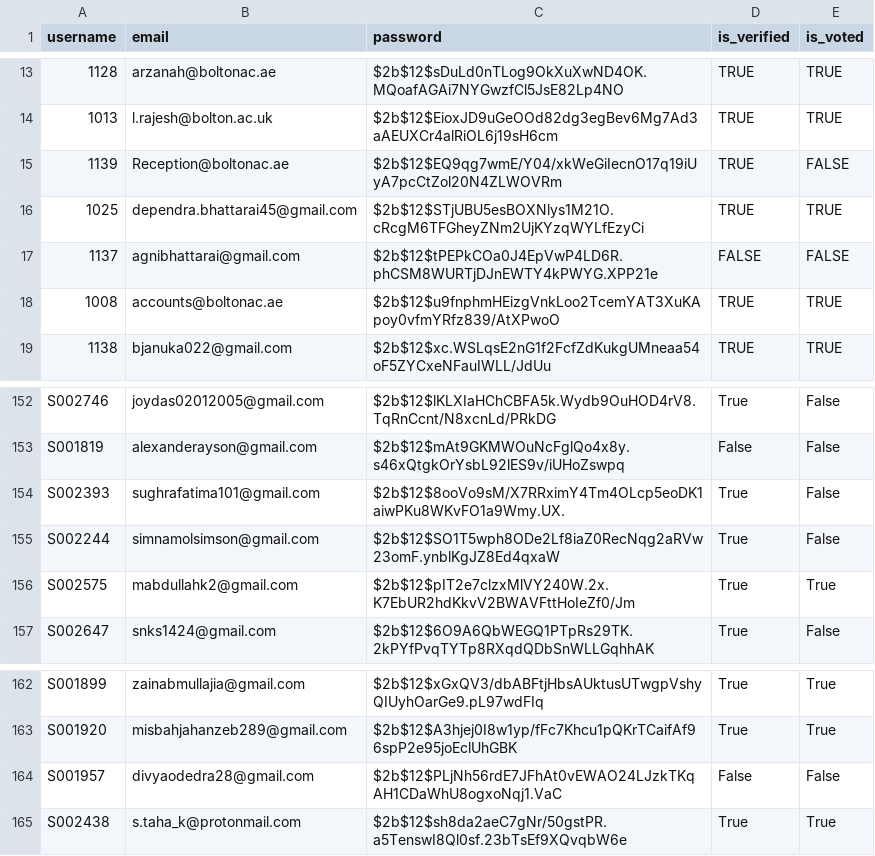
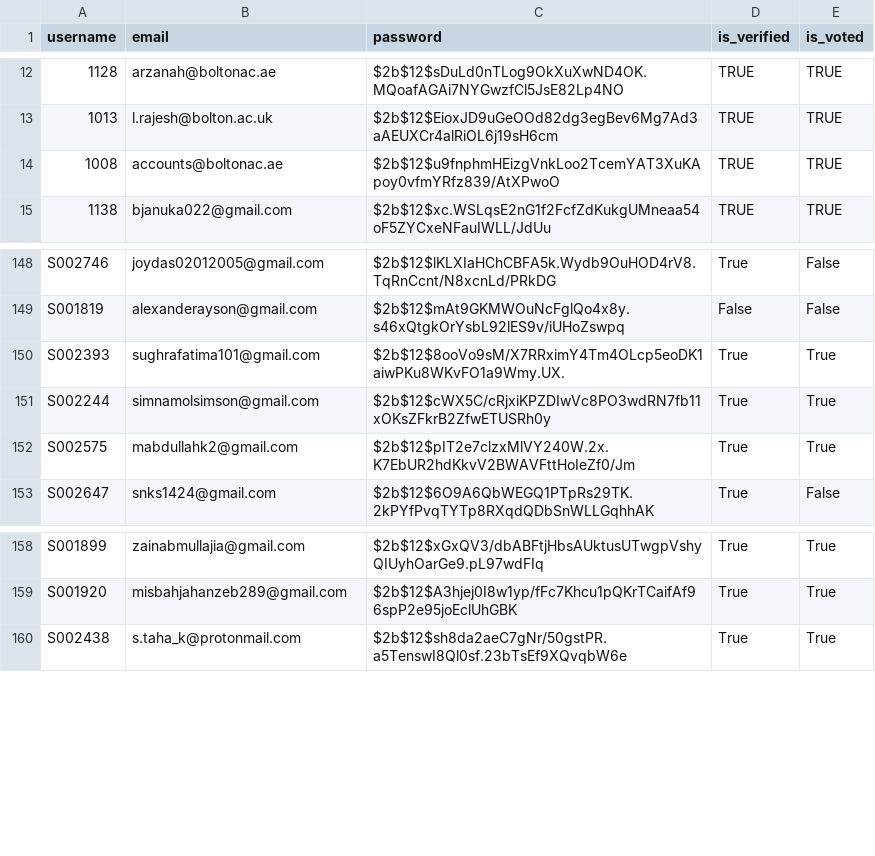
Before and after one commit to lemoninabag/winc-elections, a CSV file: voters.csv, drawn as a sheet; only a part is shown, gaps mark what is left out; the diff covers the shown part only.

```diff
--- a/voters.csv
+++ b/voters.csv
@@ -14,5 +13,2 @@ username,email,password,is_verified,is_voted
 1013,l.rajesh@bolton.ac.uk,$2b$12$EioxJD9uGeOOd82dg3egBev6Mg7Ad3aAEUXCr4alRiOL6j19sH6cm,TRUE,TRUE
-1139,Reception@boltonac.ae,$2b$12$EQ9qg7wmE/Y04/xkWeGiIecnO17q19iUyA7pcCtZol20N4ZLWOVRm,TRUE,FALSE
-1025,dependra.bhattarai45@gmail.com,$2b$12$STjUBU5esBOXNlys1M21O.cRcgM6TFGheyZNm2UjKYzqWYLfEzyCi,TRUE,TRUE
-1137,agnibhattarai@gmail.com,$2b$12$tPEPkCOa0J4EpVwP4LD6R.phCSM8WURTjDJnEWTY4kPWYG.XPP21e,FALSE,FALSE
 1008,accounts@boltonac.ae,$2b$12$u9fnphmHEizgVnkLoo2TcemYAT3XuKApoy0vfmYRfz839/AtXPwoO,TRUE,TRUE
@@ -153,4 +149,4 @@ S002746,joydas02012005@gmail.com,$2b$12$lKLXIaHChCBFA5k.Wydb9OuHOD4rV8.TqRnCcnt/
 S001819,alexanderayson@gmail.com,$2b$12$mAt9GKMWOuNcFglQo4x8y.s46xQtgkOrYsbL92lES9v/iUHoZswpq,False,False
-S002393,sughrafatima101@gmail.com,$2b$12$8ooVo9sM/X7RRximY4Tm4OLcp5eoDK1aiwPKu8WKvFO1a9Wmy.UX.,True,False
-S002244,simnamolsimson@gmail.com,$2b$12$SO1T5wph8ODe2Lf8iaZ0RecNqg2aRVw23omF.ynblKgJZ8Ed4qxaW,True,False
+S002393,sughrafatima101@gmail.com,$2b$12$8ooVo9sM/X7RRximY4Tm4OLcp5eoDK1aiwPKu8WKvFO1a9Wmy.UX.,True,True
+S002244,simnamolsimson@gmail.com,$2b$12$cWX5C/cRjxiKPZDIwVc8PO3wdRN7fb11xOKsZFkrB2ZfwETUSRh0y,True,True
 S002575,mabdullahk2@gmail.com,$2b$12$pIT2e7clzxMlVY240W.2x.K7EbUR2hdKkvV2BWAVFttHoIeZf0/Jm,True,True
@@ -163,3 +159,2 @@ S001899,zainabmullajia@gmail.com,$2b$12$xGxQV3/dbABFtjHbsAUktusUTwgpVshyQIUyhOar
 S001920,misbahjahanzeb289@gmail.com,$2b$12$A3hjej0I8w1yp/fFc7Khcu1pQKrTCaifAf96spP2e95joEclUhGBK,True,True
-S001957,divyaodedra28@gmail.com,$2b$12$PLjNh56rdE7JFhAt0vEWAO24LJzkTKqAH1CDaWhU8ogxoNqj1.VaC,False,False
 S002438,s.taha_k@protonmail.com,$2b$12$sh8da2aeC7gNr/50gstPR.a5TenswI8Ql0sf.23bTsEf9XQvqbW6e,True,True
```
Also changed, not shown: 22 added rows and 1 removed row elsewhere in this file.
